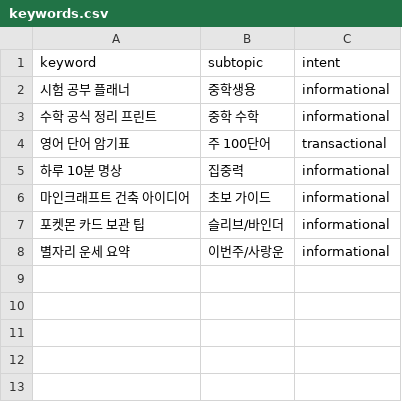
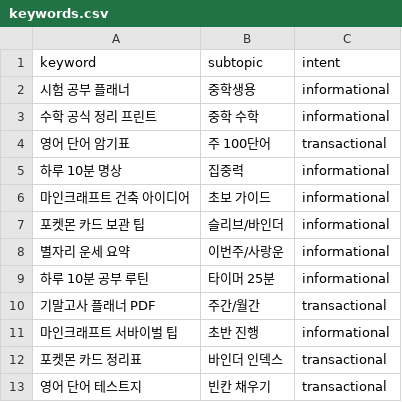
Before and after one commit to sunserenitymoon-alt/my-site, a CSV file: content/keywords/keywords.csv, drawn as a sheet.

Commit message:
Update keywords.csv

```diff
--- a/content/keywords/keywords.csv
+++ b/content/keywords/keywords.csv
@@ -8 +8,6 @@ keyword,subtopic,intent
 별자리 운세 요약,이번주/사랑운,informational
+하루 10분 공부 루틴,타이머 25분,informational
+기말고사 플래너 PDF,주간/월간,transactional
+마인크래프트 서바이벌 팁,초반 진행,informational
+포켓몬 카드 정리표,바인더 인덱스,transactional
+영어 단어 테스트지,빈칸 채우기,transactional
```
